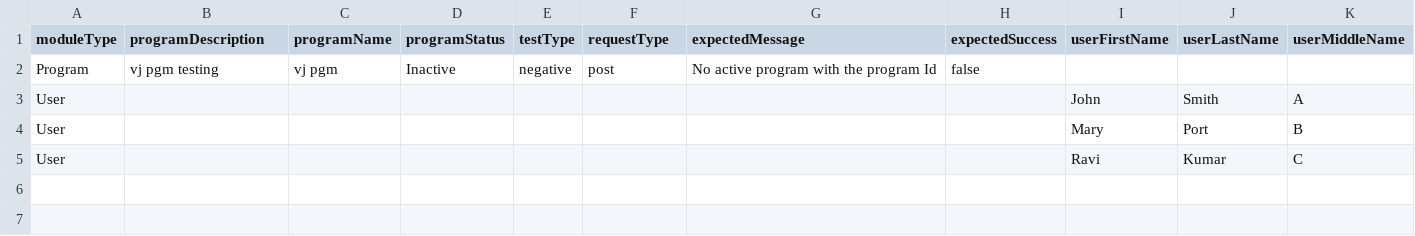
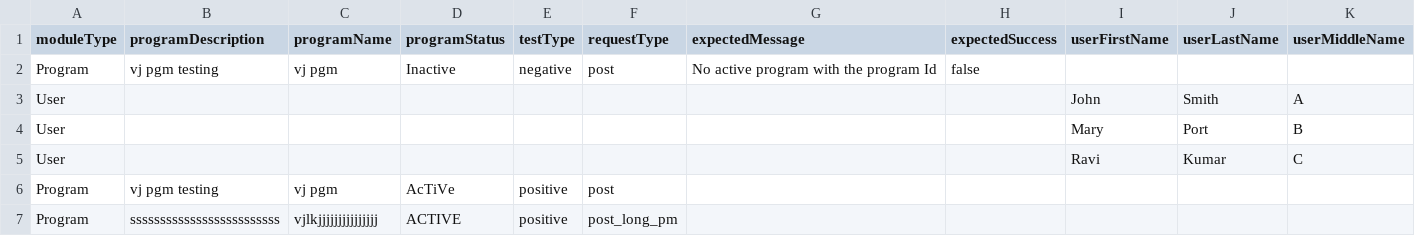
Before and after one commit to vishnupriyasukumar-del/Team1_APINinjas_April_2026, a CSV file: Team1_APINinjas_Data_Driven.csv, drawn as a sheet; only a part is shown; rows hold the shown columns only; the diff names each change by its address in the sheet, - before the commit and + after, or states it on an @@ line.

```diff
--- a/Team1_APINinjas_Data_Driven.csv
+++ b/Team1_APINinjas_Data_Driven.csv
+row 6: Program | vj pgm testing | vj pgm | AcTiVe | positive | post
+row 7: Program | sssssssssssssssssssssssss | vjlkjjjjjjjjjjjjjjj | ACTIVE | positive | post_long_pm
```
Also changed, not shown: 1 other file.
